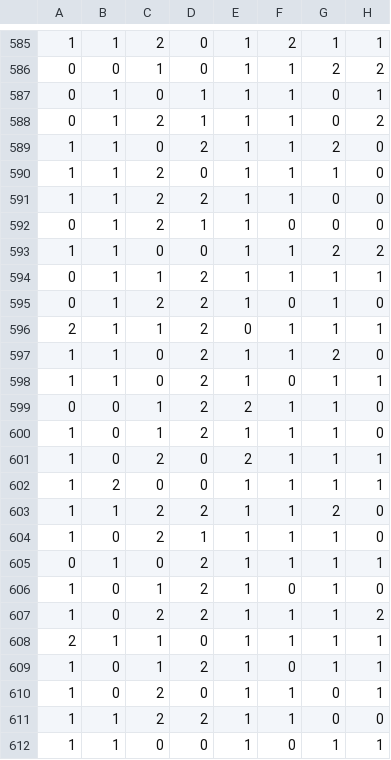
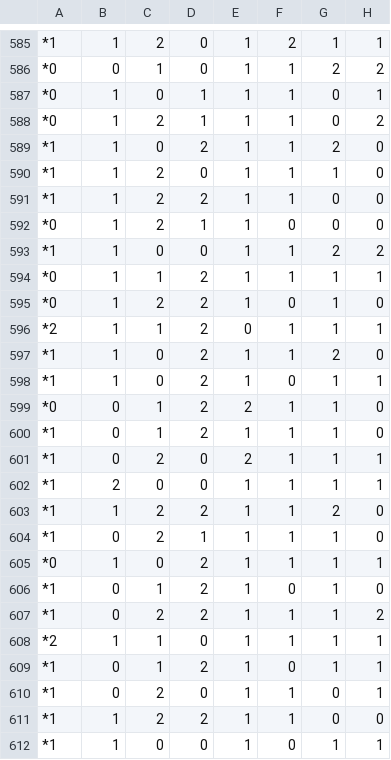
Before and after one commit to ynsemreaydn/toto, a CSV file: combinations_latest.csv, drawn as a sheet; only a part is shown, gaps mark what is left out; the diff covers the shown part only; the diff names each change by its address in the sheet, - before the commit and + after, or states it on an @@ line.

```diff
--- a/combinations_latest.csv
+++ b/combinations_latest.csv
-A585: 1
+A585: *1
-A586:A588: 0
+A586:A588: *0
-A589:A591: 1
+A589:A591: *1
-A592: 0
+A592: *0
-A593: 1
+A593: *1
-A594:A595: 0
+A594:A595: *0
-A596: 2
+A596: *2
-A597:A598: 1
+A597:A598: *1
-A599: 0
+A599: *0
-A600:A604: 1
+A600:A604: *1
-A605: 0
+A605: *0
-A606:A607: 1
+A606:A607: *1
-A608: 2
+A608: *2
-A609:A612: 1
+A609:A612: *1
```
Also changed, not shown: 162 edited cells elsewhere in this file, 4 other files.
